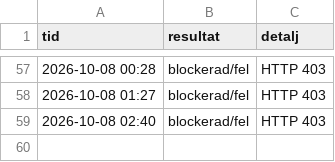
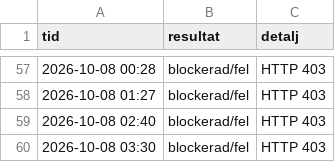
Before and after one commit to m8jswknhvg-alt/Ps5-bevakning, a CSV file: proshop_logg.csv, drawn as a sheet; only a part is shown, gaps mark what is left out.

```diff
--- a/proshop_logg.csv
+++ b/proshop_logg.csv
@@ -59 +59,2 @@ tid,resultat,detalj
 2026-10-08 02:40,blockerad/fel,HTTP 403
+2026-10-08 03:30,blockerad/fel,HTTP 403
```
